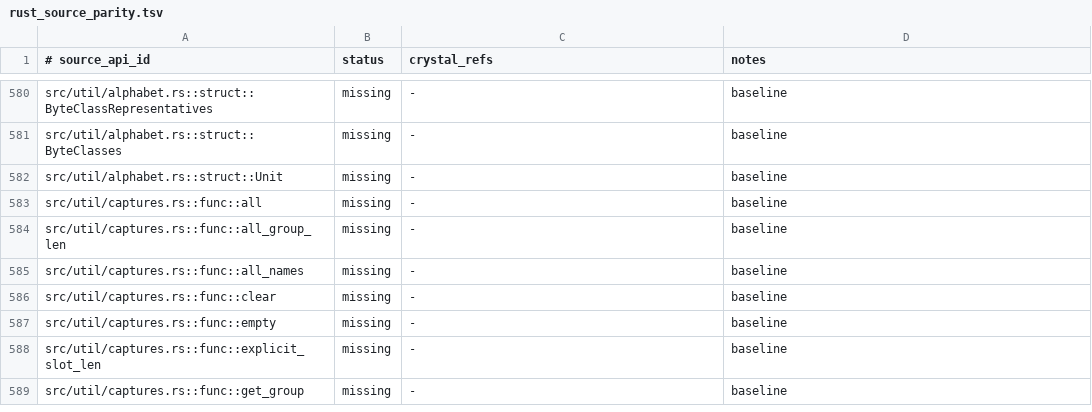
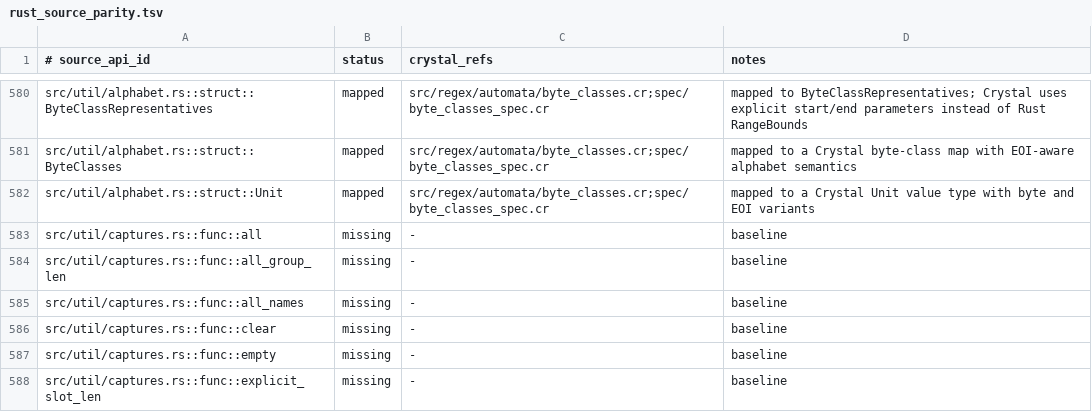
Before and after one commit to dsisnero/regex-automata, a TSV file: plans/inventory/rust_source_parity.tsv, drawn as a sheet; only a part is shown, gaps mark what is left out; the shorter side is filled out with more unchanged rows; the diff covers the shown part only; the diff names each change by its address in the sheet, - before the commit and + after, or states it on an @@ line.

```diff
--- a/plans/inventory/rust_source_parity.tsv
+++ b/plans/inventory/rust_source_parity.tsv
-B580:B582 (status): missing
+B580:B582 (status): mapped
-C580:C582 (crystal_refs): -
+C580:C582 (crystal_refs): src/regex/automata/byte_classes.cr;spec/byte_classes_spec.cr
-D580 (notes): baseline
+D580 (notes): mapped to ByteClassRepresentatives; Crystal uses explicit start/end parameters instead of Rust RangeBounds
-D581 (notes): baseline
+D581 (notes): mapped to a Crystal byte-class map with EOI-aware alphabet semantics
-D582 (notes): baseline
+D582 (notes): mapped to a Crystal Unit value type with byte and EOI variants
```
Also changed, not shown: 66 edited cells elsewhere in this file, plans/inventory/rust_port_inventory.tsv, plans/inventory/rust_test_parity.tsv, 9 other files.
